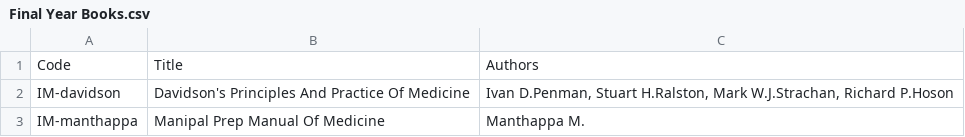
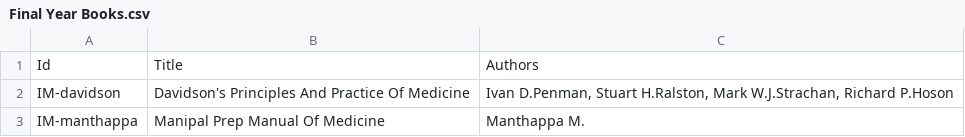
Before and after one commit to symptum/Symptum.Data, a CSV file: src/Symptum.Data/Subjects/Books/Final Year Books.csv, drawn as a sheet; only a part is shown.

Commit message:
Update Book Data Structure

```diff
--- a/src/Symptum.Data/Subjects/Books/Final Year Books.csv
+++ b/src/Symptum.Data/Subjects/Books/Final Year Books.csv
@@ -1,2 +1,2 @@
-Code,Title,Authors
+Id,Title,Authors
 IM-davidson,Davidson's Principles And Practice Of Medicine,"Ivan D.Penman, Stuart H.Ralston, Mark W.J.Strachan, Richard P.Hoson"
```
Also changed, not shown: src/Symptum.Data/Subjects/Books/First Year Books.csv, src/Symptum.Data/Subjects/Books/Second Year Books.csv, 1 other file.
